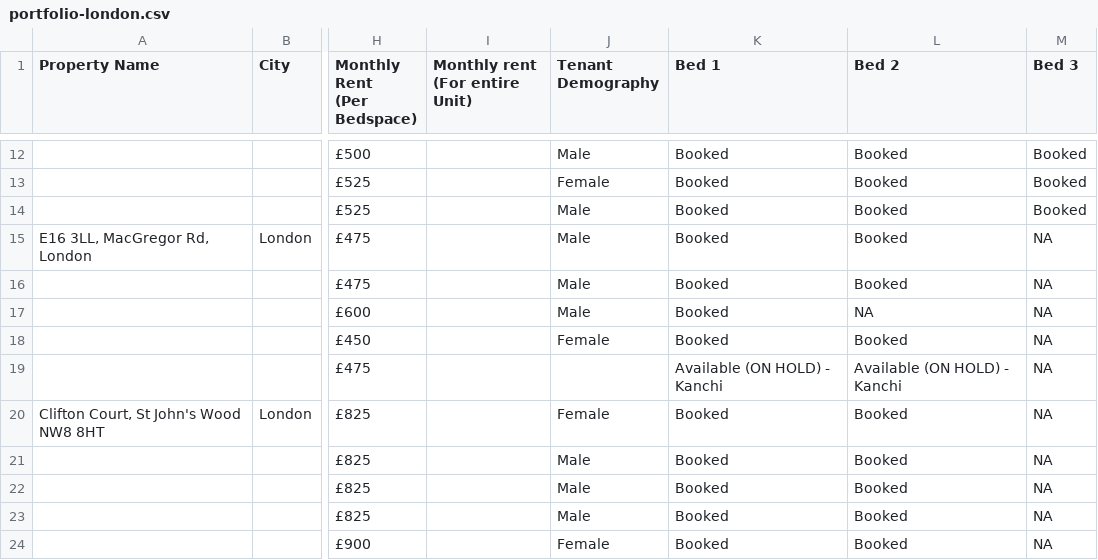
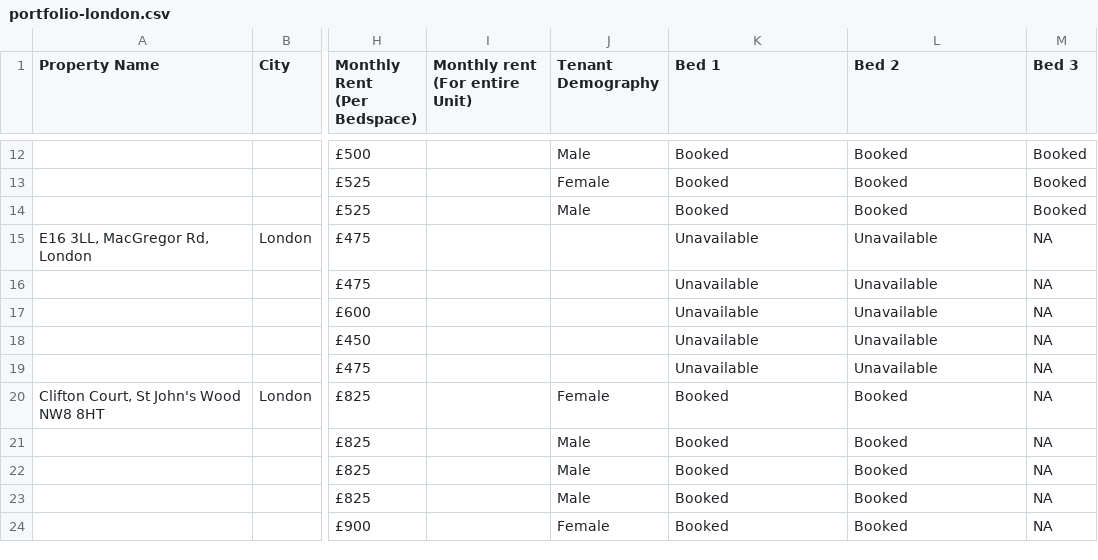
Before and after one commit to shayshankr/acomodo-map, a CSV file: data/portfolio-london.csv, drawn as a sheet; only a part is shown, gaps mark what is left out; the diff names each change by its address in the sheet, - before the commit and + after, or states it on an @@ line.

```diff
--- a/data/portfolio-london.csv
+++ b/data/portfolio-london.csv
-J15:J17 (Tenant Demography): Male
+J15:J17 (Tenant Demography): (empty)
-K15:K18 (Bed 1): Booked
+K15:K18 (Bed 1): Unavailable
-L15:L16 (Bed 2): Booked
+L15:L16 (Bed 2): Unavailable
-L17 (Bed 2): NA
+L17 (Bed 2): Unavailable
-J18 (Tenant Demography): Female
+J18 (Tenant Demography): (empty)
-L18 (Bed 2): Booked
+L18 (Bed 2): Unavailable
-K19 (Bed 1): Available (ON HOLD) - Kanchi
+K19 (Bed 1): Unavailable
-L19 (Bed 2): Available (ON HOLD) - Kanchi
+L19 (Bed 2): Unavailable
```
Also changed, not shown: 1 other file.
